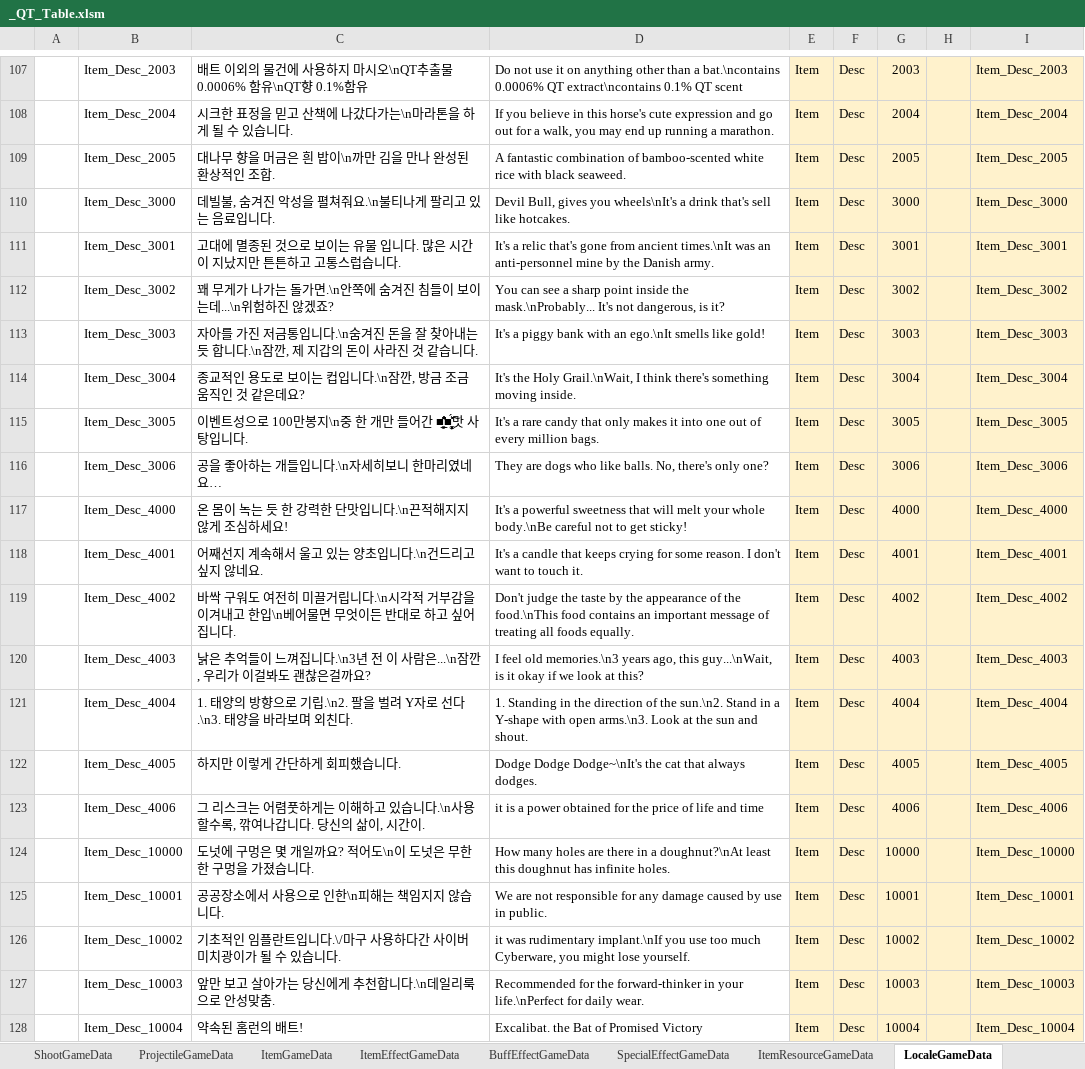
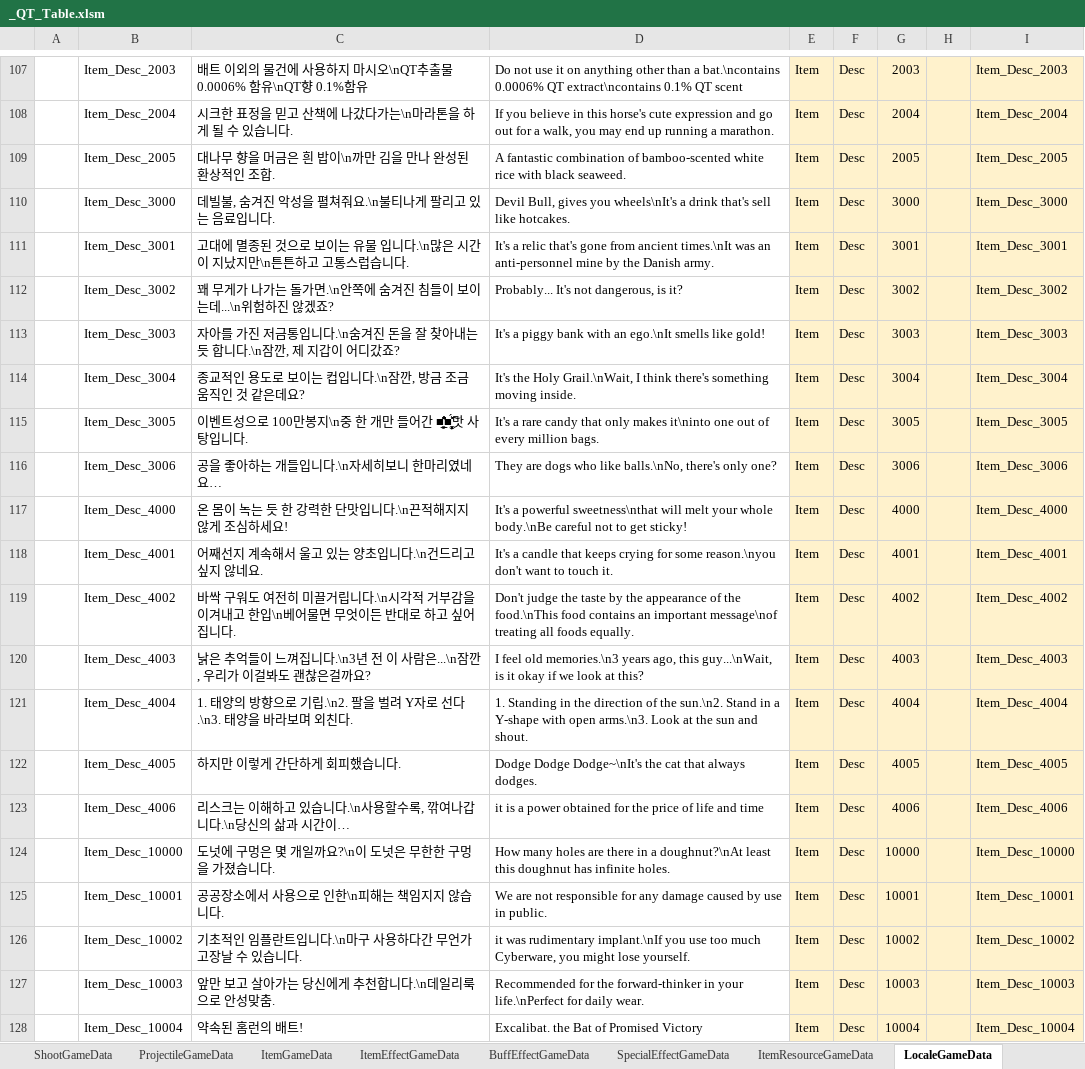
Before and after one commit to Cuty444/QT_Proto, an Excel workbook: _GameData/_QT_Table.xlsm, sheet LocaleGameData, drawn as a sheet; only a part is shown, gaps mark what is left out; values as stored, in another font and other column widths than the file's, no borders; table styles not drawn; the diff names each change by its address in the sheet, - before the commit and + after, or states it on an @@ line.

```diff
--- a/_GameData/_QT_Table.xlsm (sheet LocaleGameData)
+++ b/_GameData/_QT_Table.xlsm (sheet LocaleGameData)
-C111: …입니다. 많은 시간이 지났지만 튼튼하고…
+C111: …입니다.\n많은 시간이 지났지만\n튼튼하고…
-D112: You can see a sharp point inside the mask.\nProbably... It's not…
+D112: Probably... It's not…
-C113: …제 지갑의 돈이 사라진 것 같습니다.
+C113: …제 지갑이 어디갔죠?
-D115: …only makes it into one out…
+D115: …only makes it\ninto one out…
-D116: …who like balls. No, there's only…
+D116: …who like balls.\nNo, there's only…
-D117: …a powerful sweetness that will melt…
+D117: …a powerful sweetness\nthat will melt…
-D118: …for some reason. I don't want…
+D118: …for some reason.\nyou don't want…
-D119: …an important message of treating all…
+D119: …an important message\nof treating all…
-C123: 그 리스크는 어렴풋하게는 이해하고 있습니다.\n사용할수록, 깎여나갑니다. 당신의 삶이, 시간이.
+C123: 리스크는 이해하고 있습니다.\n사용할수록, 깎여나갑니다.\n당신의 삶과 시간이…
-C124: 도넛에 구멍은 몇 개일까요? 적어도\n이 도넛은 무한한 구멍을 가졌습니다.
+C124: 도넛에 구멍은 몇 개일까요?\n이 도넛은 무한한 구멍을 가졌습니다.
-C126: 기초적인 임플란트입니다.\/마구 사용하다간 사이버 미치광이가 될 수 있습니다.
+C126: 기초적인 임플란트입니다.\n마구 사용하다간 무언가 고장날 수 있습니다.
```
Also changed, not shown: sheet ItemGameData, sheet SpecialEffectGameData, sheet ItemEffectGameData, sheet BuffEffectGameData, formulas that keep their value, 3 other files.
